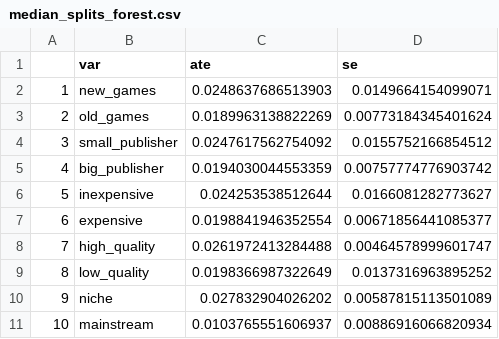
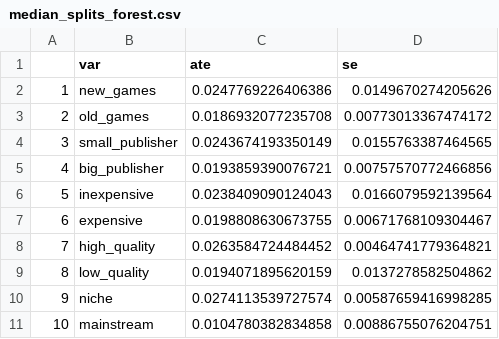
Before and after one commit to ilyamorozov/TwitchReplication, a CSV file: analyze/output/tables/appendix/median_splits_forest.csv, drawn as a sheet.

```diff
--- a/analyze/output/tables/appendix/median_splits_forest.csv
+++ b/analyze/output/tables/appendix/median_splits_forest.csv
@@ -1,11 +1,11 @@
 "","var","ate","se"
-"1","new_games",0.0248637686513903,0.0149664154099071
-"2","old_games",0.0189963138822269,0.00773184345401624
-"3","small_publisher",0.0247617562754092,0.0155752166854512
-"4","big_publisher",0.0194030044553359,0.00757774776903742
-"5","inexpensive",0.024253538512644,0.0166081282773627
-"6","expensive",0.0198841946352554,0.00671856441085377
-"7","high_quality",0.0261972413284488,0.00464578999601747
-"8","low_quality",0.0198366987322649,0.0137316963895252
-"9","niche",0.027832904026202,0.00587815113501089
-"10","mainstream",0.0103765551606937,0.00886916066820934
+"1","new_games",0.0247769226406386,0.0149670274205626
+"2","old_games",0.0186932077235708,0.00773013367474172
+"3","small_publisher",0.0243674193350149,0.0155763387464565
+"4","big_publisher",0.0193859390076721,0.00757570772466856
+"5","inexpensive",0.0238409090124043,0.0166079592139564
+"6","expensive",0.0198808630673755,0.00671768109304467
+"7","high_quality",0.0263584724484452,0.00464741779364821
+"8","low_quality",0.0194071895620159,0.0137278582504862
+"9","niche",0.0274113539727574,0.00587659416998285
+"10","mainstream",0.0104780382834858,0.00886755076204751
```
Also changed, not shown: analyze/output/estimates/forest/estimated_te.csv, analyze/output/tables/appendix/table_game_attributes.csv, 17 other files.
